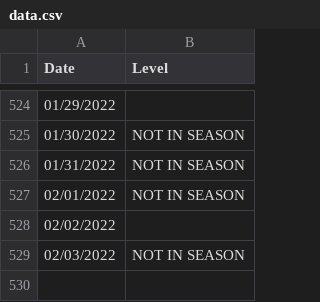
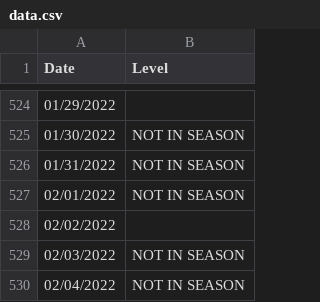
Before and after one commit to JonathanMcCaffrey/allergy-data, a CSV file: data.csv, drawn as a sheet; only a part is shown, gaps mark what is left out.

```diff
--- a/data.csv
+++ b/data.csv
@@ -529 +529,2 @@
 "02/03/2022","NOT IN SEASON"
+"02/04/2022","NOT IN SEASON"
```
